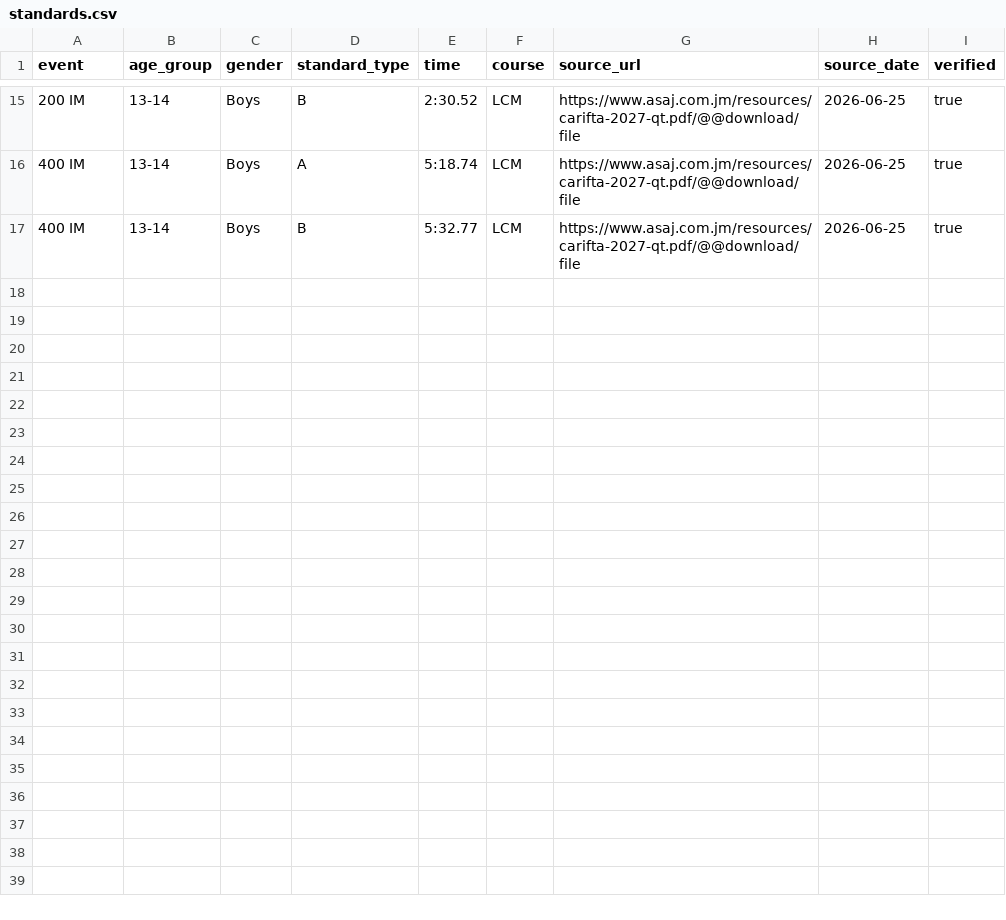
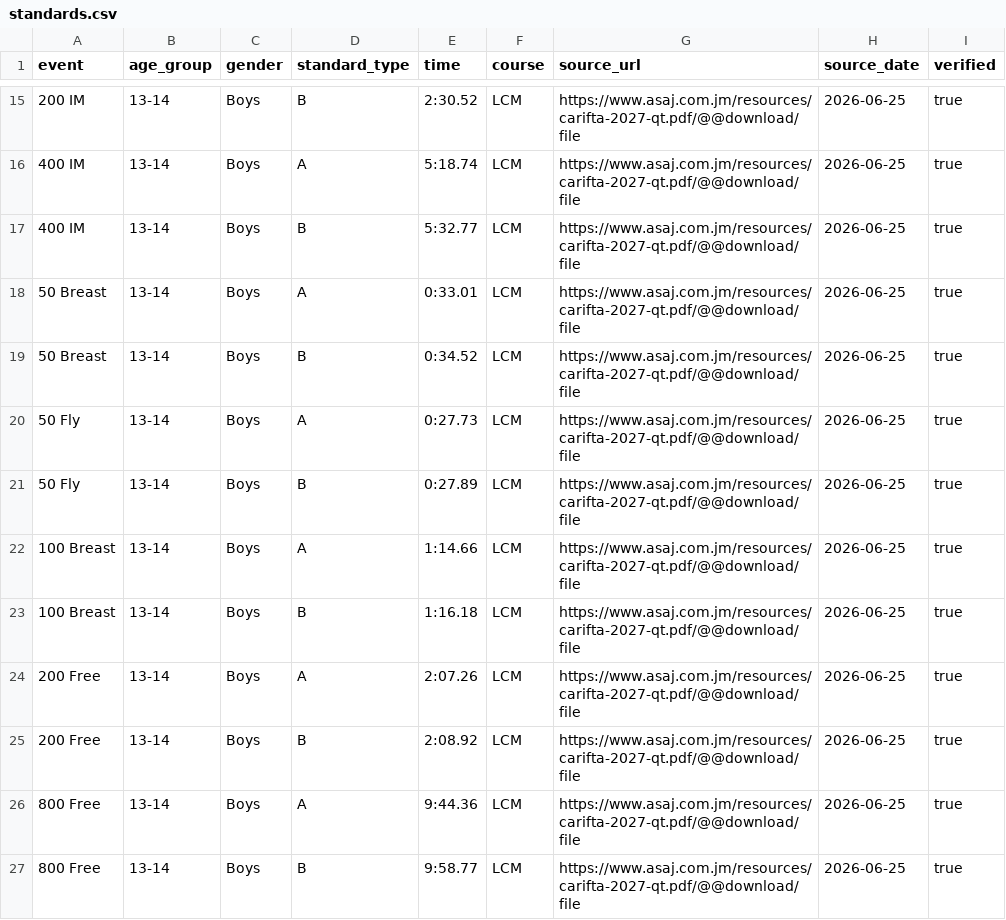
Before and after one commit to AndrewCheeky/aidan-carifta-tracker, a CSV file: data/standards.csv, drawn as a sheet; only a part is shown, gaps mark what is left out; the diff names each change by its address in the sheet, - before the commit and + after, or states it on an @@ line.

```diff
--- a/data/standards.csv
+++ b/data/standards.csv
+row 18: 50 Breast | 13-14 | Boys | A | 0:33.01 | LCM | https://www.asaj.com.jm/resources/carifta-2027-qt.pdf/@@download/file | 2026-06-25 | true
+row 19: 50 Breast | 13-14 | Boys | B | 0:34.52 | LCM | https://www.asaj.com.jm/resources/carifta-2027-qt.pdf/@@download/file | 2026-06-25 | true
+row 20: 50 Fly | 13-14 | Boys | A | 0:27.73 | LCM | https://www.asaj.com.jm/resources/carifta-2027-qt.pdf/@@download/file | 2026-06-25 | true
+row 21: 50 Fly | 13-14 | Boys | B | 0:27.89 | LCM | https://www.asaj.com.jm/resources/carifta-2027-qt.pdf/@@download/file | 2026-06-25 | true
+row 22: 100 Breast | 13-14 | Boys | A | 1:14.66 | LCM | https://www.asaj.com.jm/resources/carifta-2027-qt.pdf/@@download/file | 2026-06-25 | true
+row 23: 100 Breast | 13-14 | Boys | B | 1:16.18 | LCM | https://www.asaj.com.jm/resources/carifta-2027-qt.pdf/@@download/file | 2026-06-25 | true
+row 24: 200 Free | 13-14 | Boys | A | 2:07.26 | LCM | https://www.asaj.com.jm/resources/carifta-2027-qt.pdf/@@download/file | 2026-06-25 | true
+row 25: 200 Free | 13-14 | Boys | B | 2:08.92 | LCM | https://www.asaj.com.jm/resources/carifta-2027-qt.pdf/@@download/file | 2026-06-25 | true
+row 26: 800 Free | 13-14 | Boys | A | 9:44.36 | LCM | https://www.asaj.com.jm/resources/carifta-2027-qt.pdf/@@download/file | 2026-06-25 | true
+row 27: 800 Free | 13-14 | Boys | B | 9:58.77 | LCM | https://www.asaj.com.jm/resources/carifta-2027-qt.pdf/@@download/file | 2026-06-25 | true
```
Also changed, not shown: data/performances.csv, data/rankings.csv.
